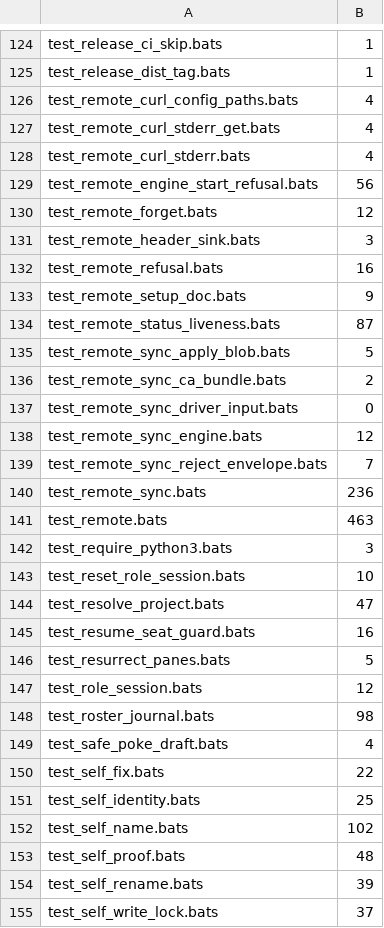
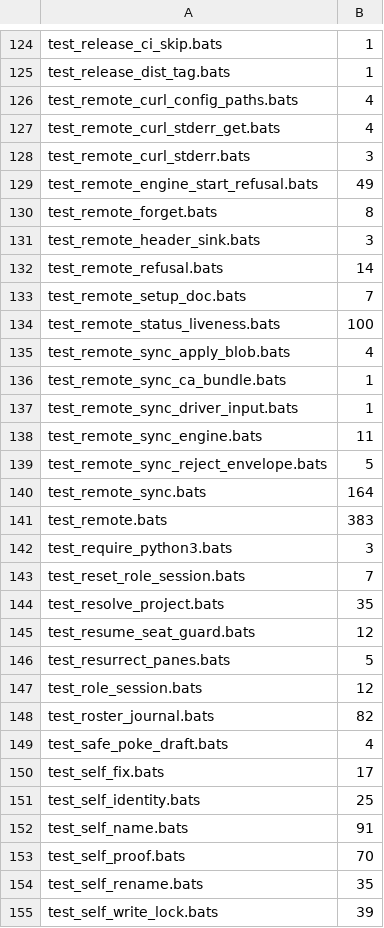
Before and after one commit to fujibee/agmsg, a TSV file: .github/scripts/bats-file-seconds.tsv, drawn as a sheet; only a part is shown, gaps mark what is left out; the diff covers the shown part only.

```diff
--- a/.github/scripts/bats-file-seconds.tsv
+++ b/.github/scripts/bats-file-seconds.tsv
@@ -127,29 +127,29 @@ test_remote_curl_config_paths.bats	4
 test_remote_curl_stderr_get.bats	4
-test_remote_curl_stderr.bats	4
-test_remote_engine_start_refusal.bats	56
-test_remote_forget.bats	12
+test_remote_curl_stderr.bats	3
+test_remote_engine_start_refusal.bats	49
+test_remote_forget.bats	8
 test_remote_header_sink.bats	3
-test_remote_refusal.bats	16
-test_remote_setup_doc.bats	9
-test_remote_status_liveness.bats	87
-test_remote_sync_apply_blob.bats	5
-test_remote_sync_ca_bundle.bats	2
-test_remote_sync_driver_input.bats	0
-test_remote_sync_engine.bats	12
-test_remote_sync_reject_envelope.bats	7
-test_remote_sync.bats	236
-test_remote.bats	463
+test_remote_refusal.bats	14
+test_remote_setup_doc.bats	7
+test_remote_status_liveness.bats	100
+test_remote_sync_apply_blob.bats	4
+test_remote_sync_ca_bundle.bats	1
+test_remote_sync_driver_input.bats	1
+test_remote_sync_engine.bats	11
+test_remote_sync_reject_envelope.bats	5
+test_remote_sync.bats	164
+test_remote.bats	383
 test_require_python3.bats	3
-test_reset_role_session.bats	10
-test_resolve_project.bats	47
-test_resume_seat_guard.bats	16
+test_reset_role_session.bats	7
+test_resolve_project.bats	35
+test_resume_seat_guard.bats	12
 test_resurrect_panes.bats	5
 test_role_session.bats	12
-test_roster_journal.bats	98
+test_roster_journal.bats	82
 test_safe_poke_draft.bats	4
-test_self_fix.bats	22
+test_self_fix.bats	17
 test_self_identity.bats	25
-test_self_name.bats	102
-test_self_proof.bats	48
-test_self_rename.bats	39
-test_self_write_lock.bats	37
+test_self_name.bats	91
+test_self_proof.bats	70
+test_self_rename.bats	35
+test_self_write_lock.bats	39
```
Also changed, not shown: 15 added rows, 15 removed rows and 95 edited cells elsewhere in this file.
